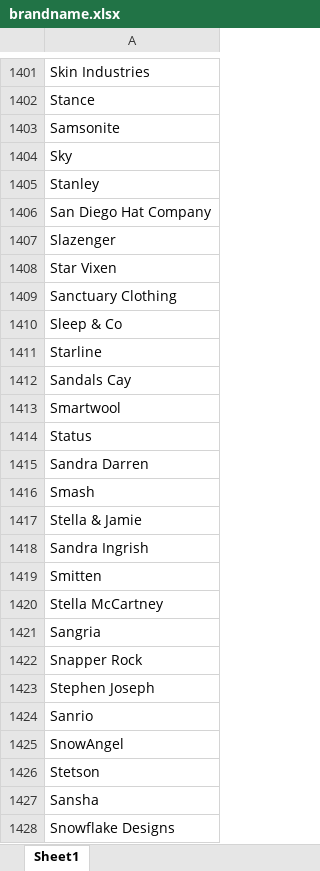
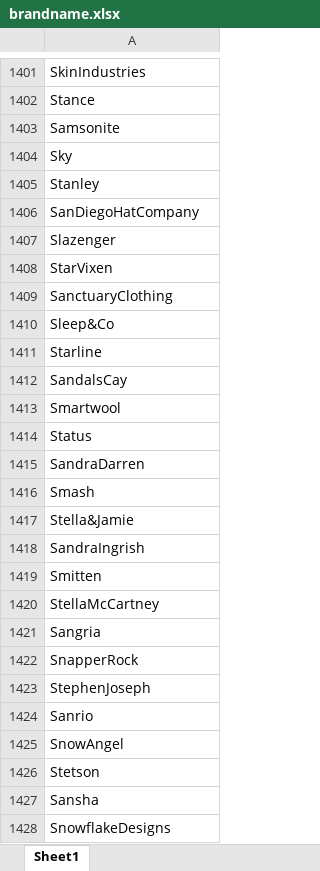
Before and after one commit to CXCS130-Fall-2014/cxcatalogapi, an Excel workbook: service/src/main/java/com/shopzilla/service/shoppingcart/resource/brandname.xlsx, sheet Sheet1, drawn as a sheet; only a part is shown, gaps mark what is left out; values as stored, in another font and other column widths than the file's, no borders; the diff covers the shown part only; the diff names each change by its address in the sheet, - before the commit and + after, or states it on an @@ line.

```diff
--- a/service/src/main/java/com/shopzilla/service/shoppingcart/resource/brandname.xlsx (sheet Sheet1)
+++ b/service/src/main/java/com/shopzilla/service/shoppingcart/resource/brandname.xlsx (sheet Sheet1)
-A1401: Skin Industries
+A1401: SkinIndustries
-A1406: San Diego Hat Company
+A1406: SanDiegoHatCompany
-A1408: Star Vixen
+A1408: StarVixen
-A1409: Sanctuary Clothing
+A1409: SanctuaryClothing
-A1410: Sleep & Co
+A1410: Sleep&Co
-A1412: Sandals Cay
+A1412: SandalsCay
-A1415: Sandra Darren
+A1415: SandraDarren
-A1417: Stella & Jamie
+A1417: Stella&Jamie
-A1418: Sandra Ingrish
+A1418: SandraIngrish
-A1420: Stella McCartney
+A1420: StellaMcCartney
-A1422: Snapper Rock
+A1422: SnapperRock
-A1423: Stephen Joseph
+A1423: StephenJoseph
-A1428: Snowflake Designs
+A1428: SnowflakeDesigns
```
Also changed, not shown: 943 edited cells elsewhere in this sheet, 16 other files.
